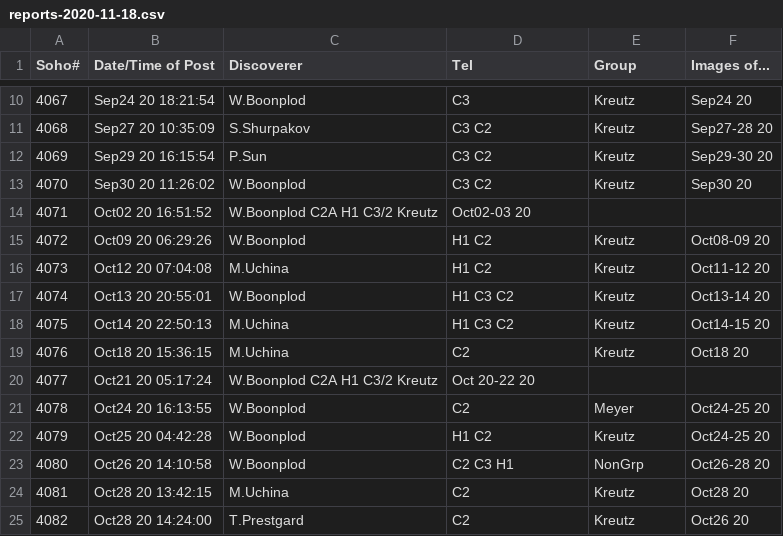
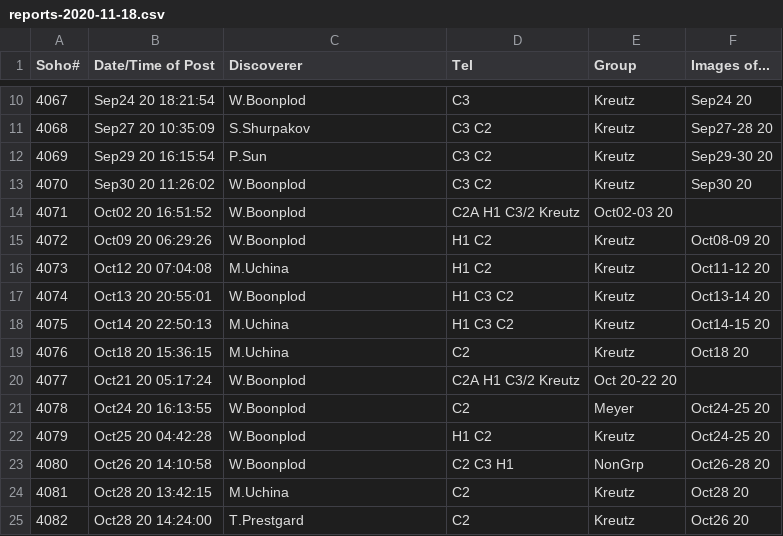
Before and after one commit to mbiesiad/nasa-comets, a CSV file: since-2016/2020/drafts/reports-2020-11-18.csv, drawn as a sheet; only a part is shown, gaps mark what is left out.

Commit message:
Update reports-2020-11-18.csv
Small fixes

```diff
--- a/since-2016/2020/drafts/reports-2020-11-18.csv
+++ b/since-2016/2020/drafts/reports-2020-11-18.csv
@@ -13,3 +13,3 @@ Soho#,Date/Time of Post,Discoverer, Tel, Group, Images of...
 4070,Sep30 20 11:26:02,W.Boonplod, C3 C2, Kreutz,Sep30 20
-4071,Oct02 20 16:51:52,W.Boonplod C2A H1 C3/2 Kreutz,Oct02-03 20
+4071,Oct02 20 16:51:52,W.Boonplod ,C2A H1 C3/2 Kreutz,Oct02-03 20
 4072,Oct09 20 06:29:26,W.Boonplod, H1 C2, Kreutz,Oct08-09 20
@@ -19,3 +19,3 @@ Soho#,Date/Time of Post,Discoverer, Tel, Group, Images of...
 4076,Oct18 20 15:36:15,M.Uchina, C2,Kreutz,Oct18 20
-4077,Oct21 20 05:17:24,W.Boonplod C2A H1 C3/2 Kreutz,Oct 20-22 20
+4077,Oct21 20 05:17:24,W.Boonplod ,C2A H1 C3/2 Kreutz,Oct 20-22 20
 4078,Oct24 20 16:13:55,W.Boonplod,C2,Meyer,Oct24-25 20
```
